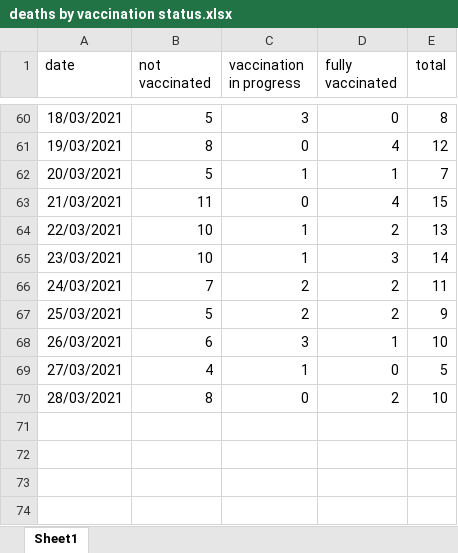
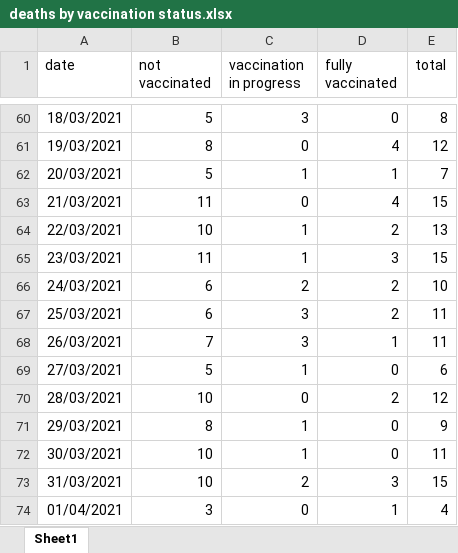
Before and after one commit to yuval-harpaz/covid-19-israel-matlab, an Excel workbook: data/Israel/deaths by vaccination status.xlsx, sheet Sheet1, drawn as a sheet; only a part is shown, gaps mark what is left out; values as stored, in another font and other column widths than the file's, no borders; the diff names each change by its address in the sheet, - before the commit and + after, or states it on an @@ line.

```diff
--- a/data/Israel/deaths by vaccination status.xlsx (sheet Sheet1)
+++ b/data/Israel/deaths by vaccination status.xlsx (sheet Sheet1)
-B65 (not vaccinated): 10
+B65 (not vaccinated): 11
-E65 (total): 14
+E65 (total): 15
-B66 (not vaccinated): 7
+B66 (not vaccinated): 6
-E66 (total): 11
+E66 (total): 10
-B67 (not vaccinated): 5
+B67 (not vaccinated): 6
-C67 (vaccination in progress): 2
+C67 (vaccination in progress): 3
-E67 (total): 9
+E67 (total): 11
-B68 (not vaccinated): 6
+B68 (not vaccinated): 7
-E68 (total): 10
+E68 (total): 11
-B69 (not vaccinated): 4
+B69 (not vaccinated): 5
-E69 (total): 5
+E69 (total): 6
-B70 (not vaccinated): 8
+B70 (not vaccinated): 10
-E70 (total): 10
+E70 (total): 12
+row 71: 29/03/2021 | 8 | 1 | 0 | 9
+row 72: 30/03/2021 | 10 | 1 | 0 | 11
+row 73: 31/03/2021 | 10 | 2 | 3 | 15
+row 74: 01/04/2021 | 3 | 0 | 1 | 4
```
Also changed, not shown: data/Israel/severe by vaccination status.xlsx, 5 other files.
